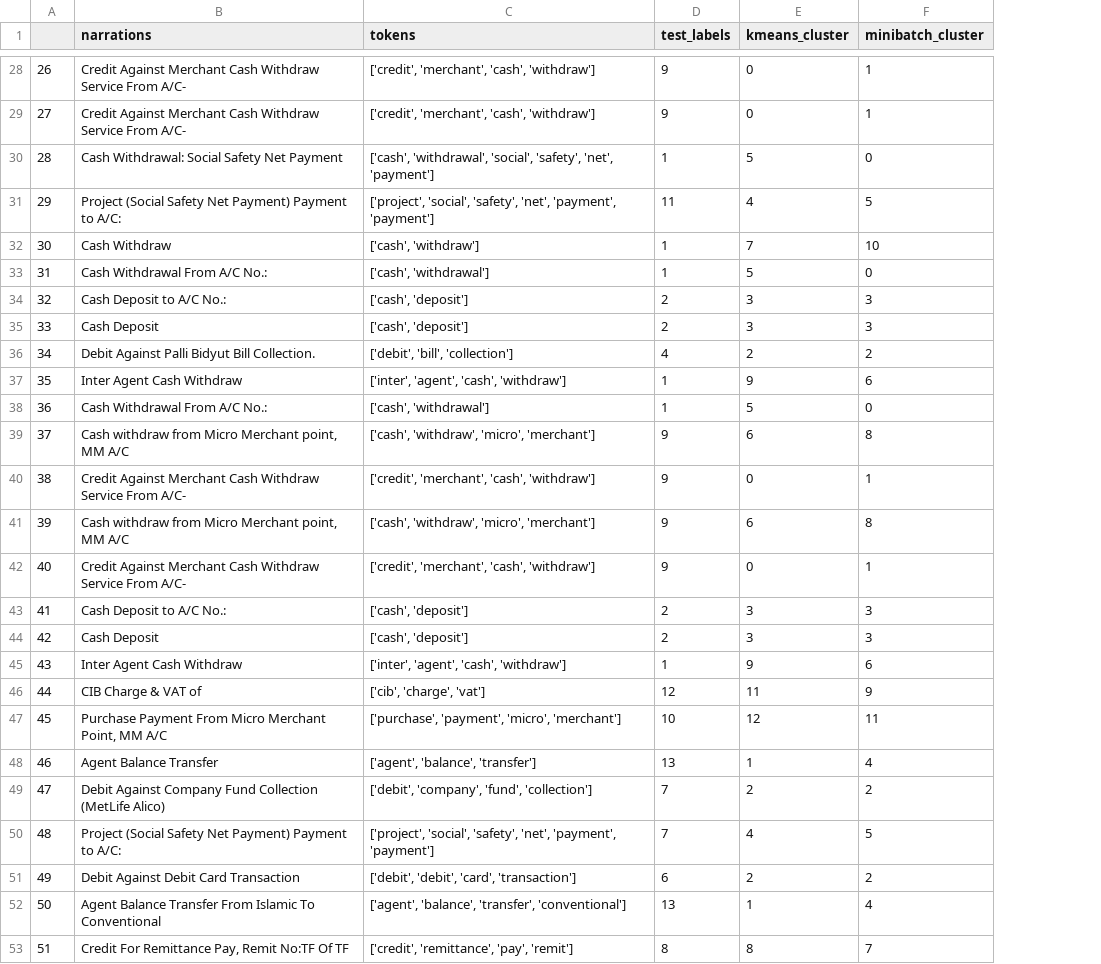
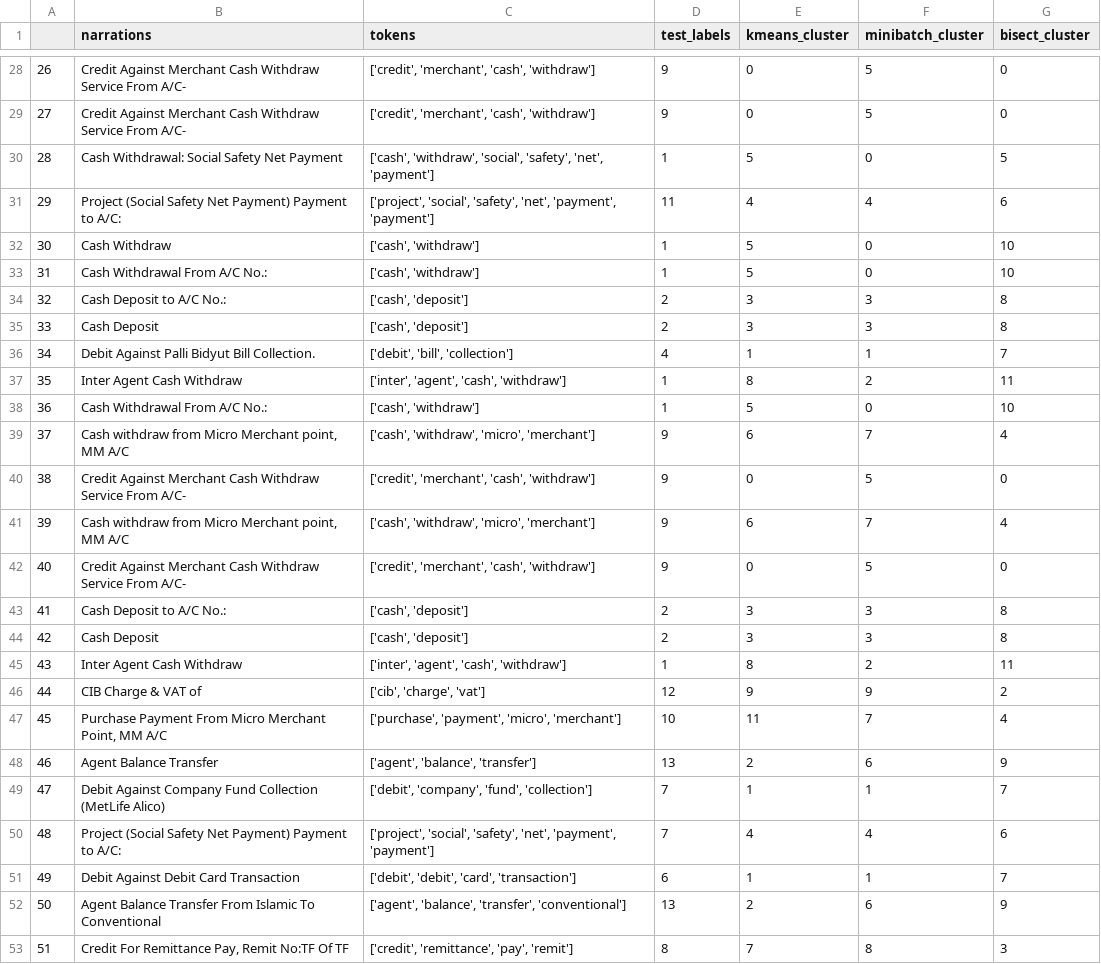
Before and after one commit to hishamcse/Business_Analytics_Transaction_Clustering, a CSV file: test_result.csv, drawn as a sheet; only a part is shown, gaps mark what is left out; the diff covers the shown part only; the diff names each change by its address in the sheet, - before the commit and + after, or states it on an @@ line.

Commit message:
Added bisecting kmeans clustering

```diff
--- a/test_result.csv
+++ b/test_result.csv
+column G (bisect_cluster), rows 28-53: 0 | 0 | 5 | 6 | 10 | 10 | 8 | 8 | 7 | 11 | 10 | 4 | 0 | 4 | 0 | 8 | 8 | 11 | 2 | 4 | 9 | 7 | 6 | 7 | 9 | 3
-F28:F29 (minibatch_cluster): 1
+F28:F29 (minibatch_cluster): 5
-C30 (tokens): ['cash', 'withdrawal', 'social', 'safety',…
+C30 (tokens): ['cash', 'withdraw', 'social', 'safety',…
-F31 (minibatch_cluster): 5
+F31 (minibatch_cluster): 4
-E32 (kmeans_cluster): 7
+E32 (kmeans_cluster): 5
-F32 (minibatch_cluster): 10
+F32 (minibatch_cluster): 0
-C33 (tokens): ['cash', 'withdrawal']
+C33 (tokens): ['cash', 'withdraw']
-E36 (kmeans_cluster): 2
+E36 (kmeans_cluster): 1
-F36 (minibatch_cluster): 2
+F36 (minibatch_cluster): 1
-E37 (kmeans_cluster): 9
+E37 (kmeans_cluster): 8
-F37 (minibatch_cluster): 6
+F37 (minibatch_cluster): 2
-C38 (tokens): ['cash', 'withdrawal']
+C38 (tokens): ['cash', 'withdraw']
-F39 (minibatch_cluster): 8
+F39 (minibatch_cluster): 7
-F40 (minibatch_cluster): 1
+F40 (minibatch_cluster): 5
-F41 (minibatch_cluster): 8
+F41 (minibatch_cluster): 7
-F42 (minibatch_cluster): 1
+F42 (minibatch_cluster): 5
-E45 (kmeans_cluster): 9
+E45 (kmeans_cluster): 8
-F45 (minibatch_cluster): 6
+F45 (minibatch_cluster): 2
-E46 (kmeans_cluster): 11
+E46 (kmeans_cluster): 9
-E47 (kmeans_cluster): 12
+E47 (kmeans_cluster): 11
-F47 (minibatch_cluster): 11
+F47 (minibatch_cluster): 7
-E48 (kmeans_cluster): 1
+E48 (kmeans_cluster): 2
-F48 (minibatch_cluster): 4
+F48 (minibatch_cluster): 6
-E49 (kmeans_cluster): 2
+E49 (kmeans_cluster): 1
-F49 (minibatch_cluster): 2
+F49 (minibatch_cluster): 1
-F50 (minibatch_cluster): 5
+F50 (minibatch_cluster): 4
-E51 (kmeans_cluster): 2
+E51 (kmeans_cluster): 1
-F51 (minibatch_cluster): 2
+F51 (minibatch_cluster): 1
-E52 (kmeans_cluster): 1
+E52 (kmeans_cluster): 2
-F52 (minibatch_cluster): 4
+F52 (minibatch_cluster): 6
-E53 (kmeans_cluster): 8
+E53 (kmeans_cluster): 7
-F53 (minibatch_cluster): 7
+F53 (minibatch_cluster): 8
```
Also changed, not shown: 36 edited cells elsewhere in this file, 1 other file.
